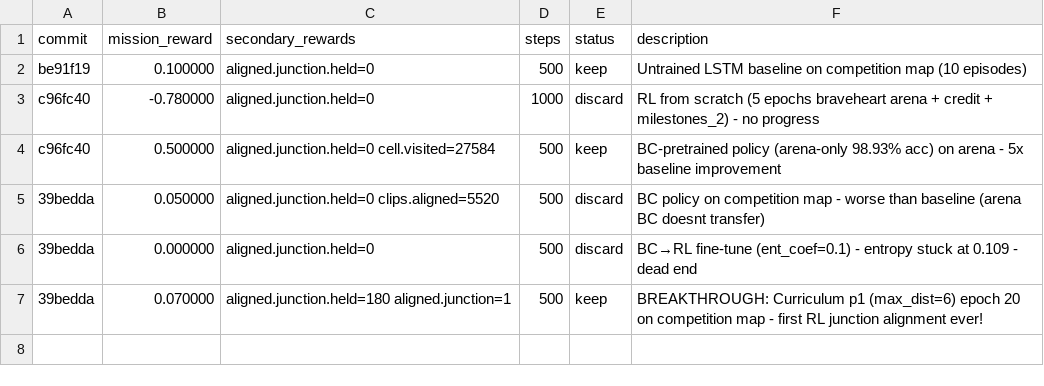
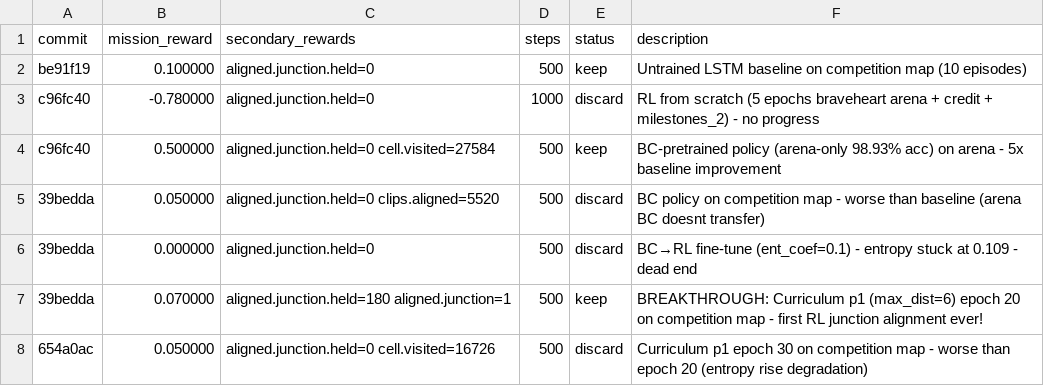
Before and after one commit to SolbiatiAlessandro/cogames, a TSV file: docs/results_claude-amazing-meitner-SZmUt.tsv, drawn as a sheet.

```diff
--- a/docs/results_claude-amazing-meitner-SZmUt.tsv
+++ b/docs/results_claude-amazing-meitner-SZmUt.tsv
@@ -7 +7,2 @@ c96fc40	0.500000	aligned.junction.held=0 cell.visited=27584	500	keep	BC-pretrain
 39bedda	0.070000	aligned.junction.held=180 aligned.junction=1	500	keep	BREAKTHROUGH: Curriculum p1 (max_dist=6) epoch 20 on competition map - first RL junction alignment ever!
+654a0ac	0.050000	aligned.junction.held=0 cell.visited=16726	500	discard	Curriculum p1 epoch 30 on competition map - worse than epoch 20 (entropy rise degradation)
```
Also changed, not shown: 1 other file.
